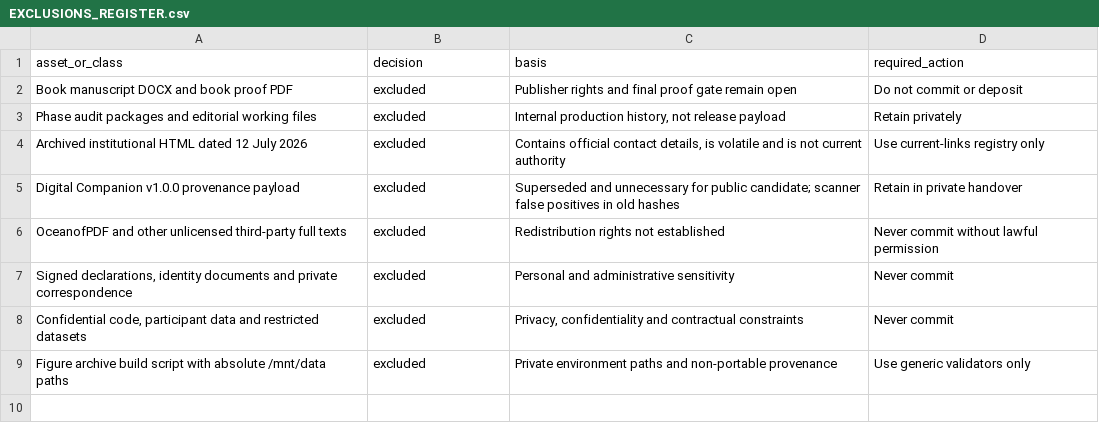
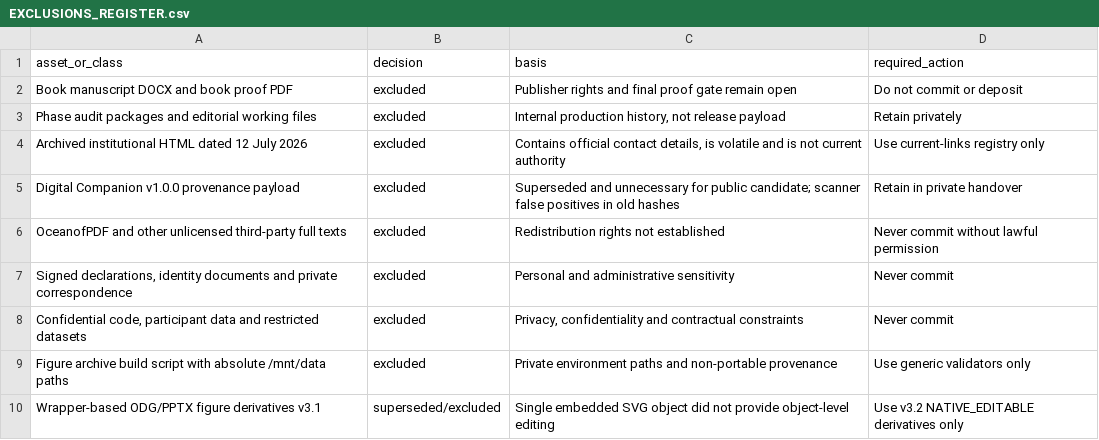
Before and after one commit to antonioclim/informatics-students-guide-companion, a CSV file: manifests/EXCLUSIONS_REGISTER.csv, drawn as a sheet.

```diff
--- a/manifests/EXCLUSIONS_REGISTER.csv
+++ b/manifests/EXCLUSIONS_REGISTER.csv
@@ -9 +9,2 @@ OceanofPDF and other unlicensed third-party full texts,excluded,Redistribution r
 Figure archive build script with absolute /mnt/data paths,excluded,Private environment paths and non-portable provenance,Use generic validators only
+Wrapper-based ODG/PPTX figure derivatives v3.1,superseded/excluded,Single embedded SVG object did not provide object-level editing,Use v3.2 NATIVE_EDITABLE derivatives only
```
Also changed, not shown: manifests/ASSET_RIGHTS_PRIVACY_REGISTER.csv, 17 other files.
